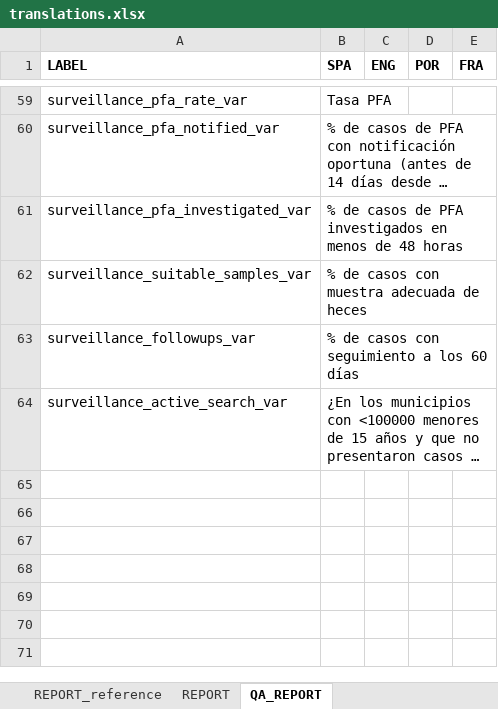
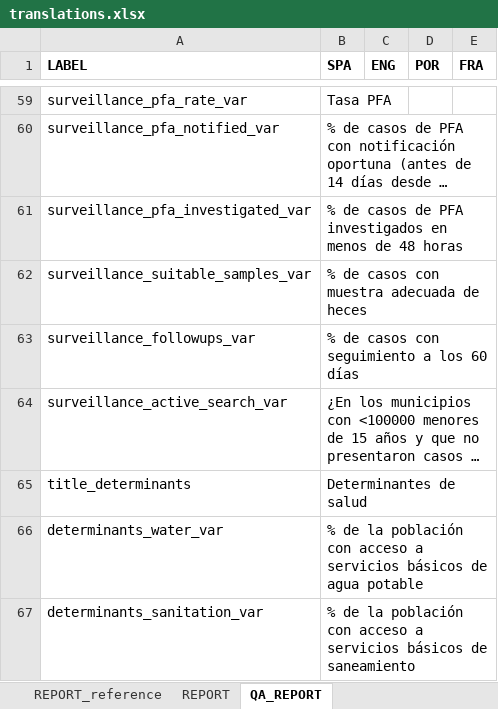
Before and after one commit to Oliversinn/polio-risk, an Excel workbook: src/R/translations.xlsx, sheet QA_REPORT, drawn as a sheet; only a part is shown, gaps mark what is left out; long unchanged cells end in …; values as stored, in another font and other column widths than the file's, no borders; the diff names each change by its address in the sheet, - before the commit and + after, or states it on an @@ line.

Commit message:
feat(QA): determinants done!

```diff
--- a/src/R/translations.xlsx (sheet QA_REPORT)
+++ b/src/R/translations.xlsx (sheet QA_REPORT)
+row 65: title_determinants | Determinantes de salud
+row 66: determinants_water_var | % de la población con acceso a servicios básicos de agua potable
+row 67: determinants_sanitation_var | % de la población con acceso a servicios básicos de saneamiento
```
Also changed, not shown: 1 other file.
